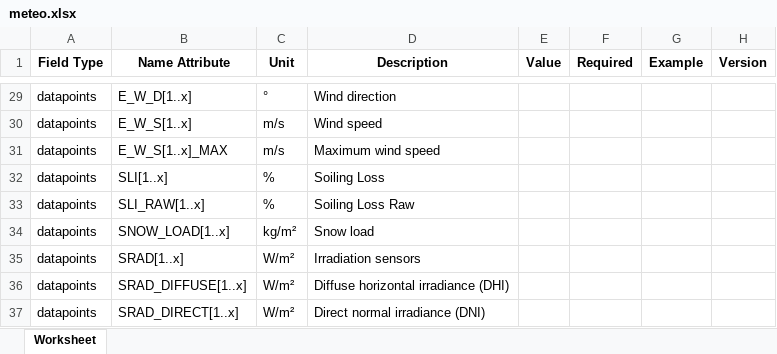
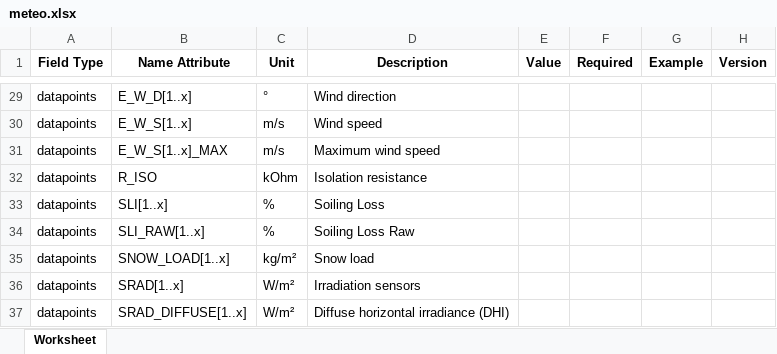
Before and after one commit to meteocontrol/meteocontrol.github.io, an Excel workbook: import-specification/devices/meteo.xlsx, sheet Worksheet, drawn as a sheet; only a part is shown, gaps mark what is left out; the shorter side is filled out with more unchanged rows; values as stored, in another font and other column widths than the file's, no borders; the diff names each change by its address in the sheet, - before the commit and + after, or states it on an @@ line.

```diff
--- a/import-specification/devices/meteo.xlsx (sheet Worksheet)
+++ b/import-specification/devices/meteo.xlsx (sheet Worksheet)
+row 32: datapoints | R_ISO | kOhm | Isolation resistance
```
Also changed, not shown: import-specification/devices/meter.xlsx, 2 other files.
